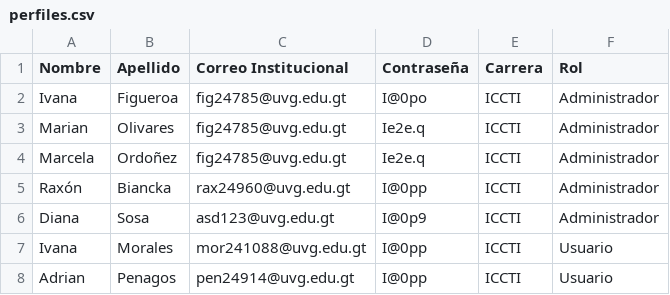
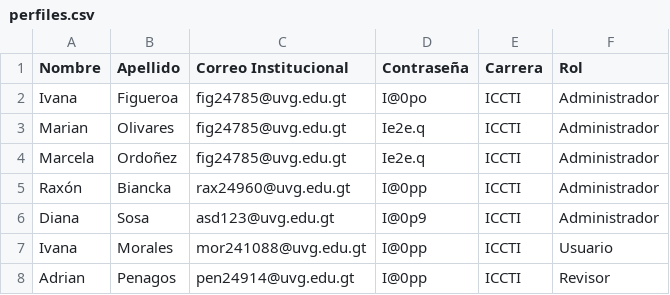
Before and after one commit to marianolhe/PROY-POO-SHARE-UVG, a CSV file: archivos_csv/perfiles.csv, drawn as a sheet.

```diff
--- a/archivos_csv/perfiles.csv
+++ b/archivos_csv/perfiles.csv
@@ -7,2 +7,2 @@ Diana,Sosa,asd123@uvg.edu.gt,I@0p9,ICCTI,Administrador
 Ivana,Morales,mor241088@uvg.edu.gt,I@0pp,ICCTI,Usuario
-Adrian,Penagos,pen24914@uvg.edu.gt,I@0pp,ICCTI,Usuario
+Adrian,Penagos,pen24914@uvg.edu.gt,I@0pp,ICCTI,Revisor
```
Also changed, not shown: 3 other files.
